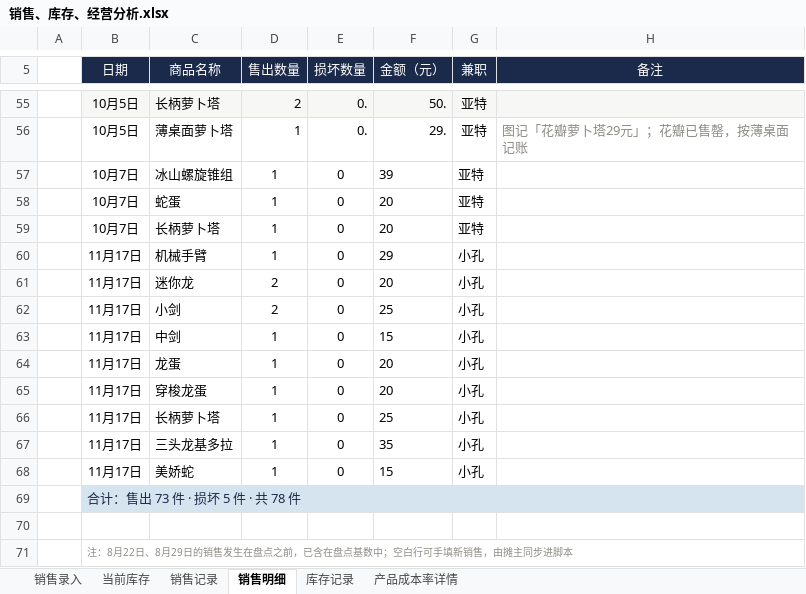
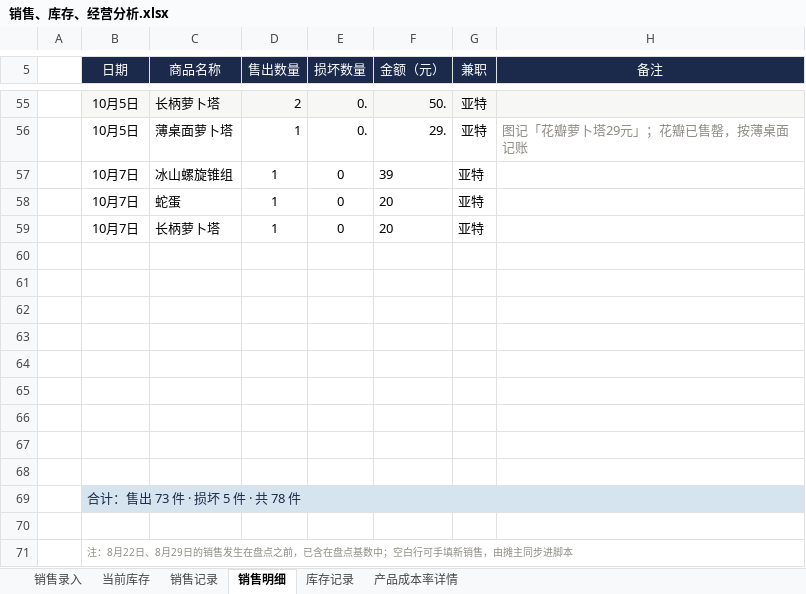
Before and after one commit to QingTian07/stall-data, an Excel workbook: 销售、库存、经营分析.xlsx, sheet 销售明细, drawn as a sheet; only a part is shown, gaps mark what is left out; values as stored, in another font and other column widths than the file's, no borders; the diff names each change by its address in the sheet, - before the commit and + after, or states it on an @@ line.

```diff
--- a/销售、库存、经营分析.xlsx (sheet 销售明细)
+++ b/销售、库存、经营分析.xlsx (sheet 销售明细)
-row 60:  | 11月17日 | 机械手臂 | 1 | 0 | 29 | 小孔
+row 60: (empty)
-row 61:  | 11月17日 | 迷你龙 | 2 | 0 | 20 | 小孔
+row 61: (empty)
-row 62:  | 11月17日 | 小剑 | 2 | 0 | 25 | 小孔
+row 62: (empty)
-row 63:  | 11月17日 | 中剑 | 1 | 0 | 15 | 小孔
+row 63: (empty)
-row 64:  | 11月17日 | 龙蛋 | 1 | 0 | 20 | 小孔
+row 64: (empty)
-row 65:  | 11月17日 | 穿梭龙蛋 | 1 | 0 | 20 | 小孔
+row 65: (empty)
-row 66:  | 11月17日 | 长柄萝卜塔 | 1 | 0 | 25 | 小孔
+row 66: (empty)
-row 67:  | 11月17日 | 三头龙基多拉 | 1 | 0 | 35 | 小孔
+row 67: (empty)
-row 68:  | 11月17日 | 美娇蛇 | 1 | 0 | 15 | 小孔
+row 68: (empty)
```
Also changed, not shown: sheet 产品成本率详情, sheet 销售记录, sheet 当前库存.
